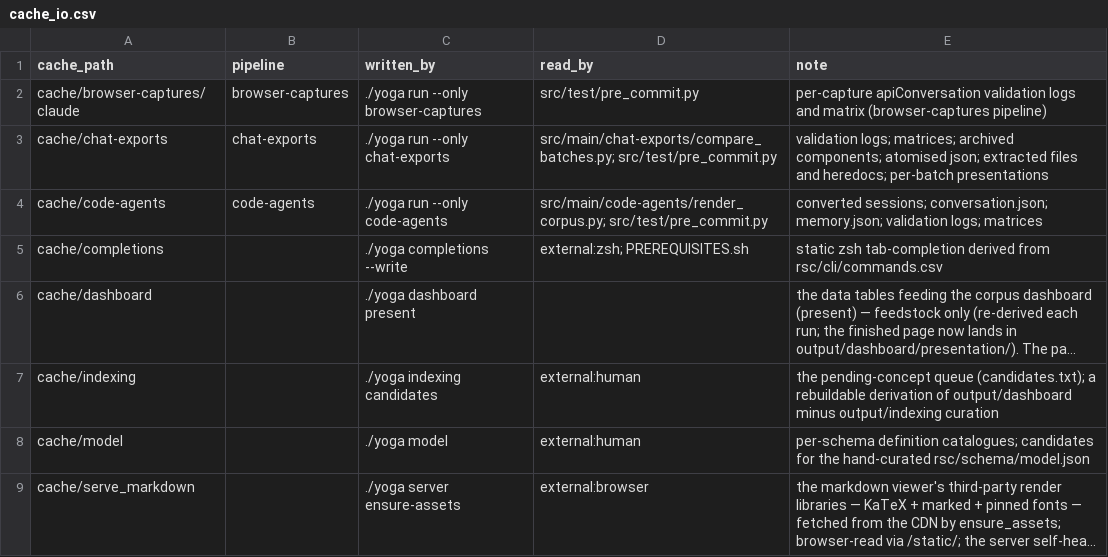
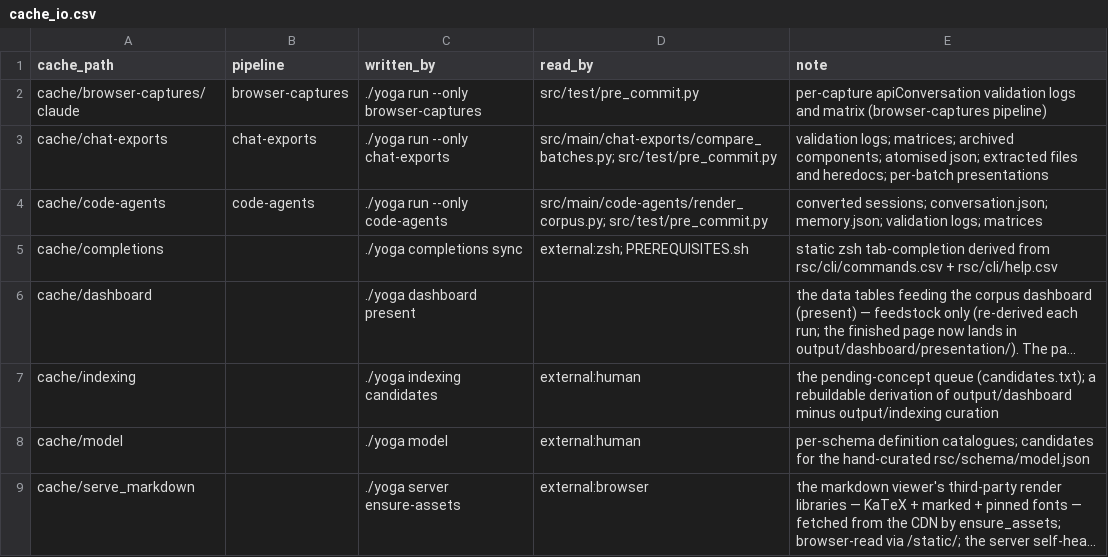
Before and after one commit to rpus/corpus-yoga, a CSV file: rsc/cache_io.csv, drawn as a sheet; long unchanged cells end in …; the diff names each change by its address in the sheet, - before the commit and + after, or states it on an @@ line.

Commit message:
completions: retire the --write leftovers; sync is the write verb
Two references still named the deleted --write flag: the cli.py docstring
usage line and cache_io.csv's producer for cache/completions. Both now say
`sync`, the verb that writes the file. The cache_io note also cites help.csv,
since the completion draws its verbs and flags from there, not only commands.csv.

Signature: reading-room/claude/5d680541

```diff
--- a/rsc/cache_io.csv
+++ b/rsc/cache_io.csv
-C5 (written_by): ./yoga completions --write
+C5 (written_by): ./yoga completions sync
-E5 (note): …from rsc/cli/commands.csv
+E5 (note): …from rsc/cli/commands.csv + rsc/cli/help.csv
```
Also changed, not shown: 1 other file.
